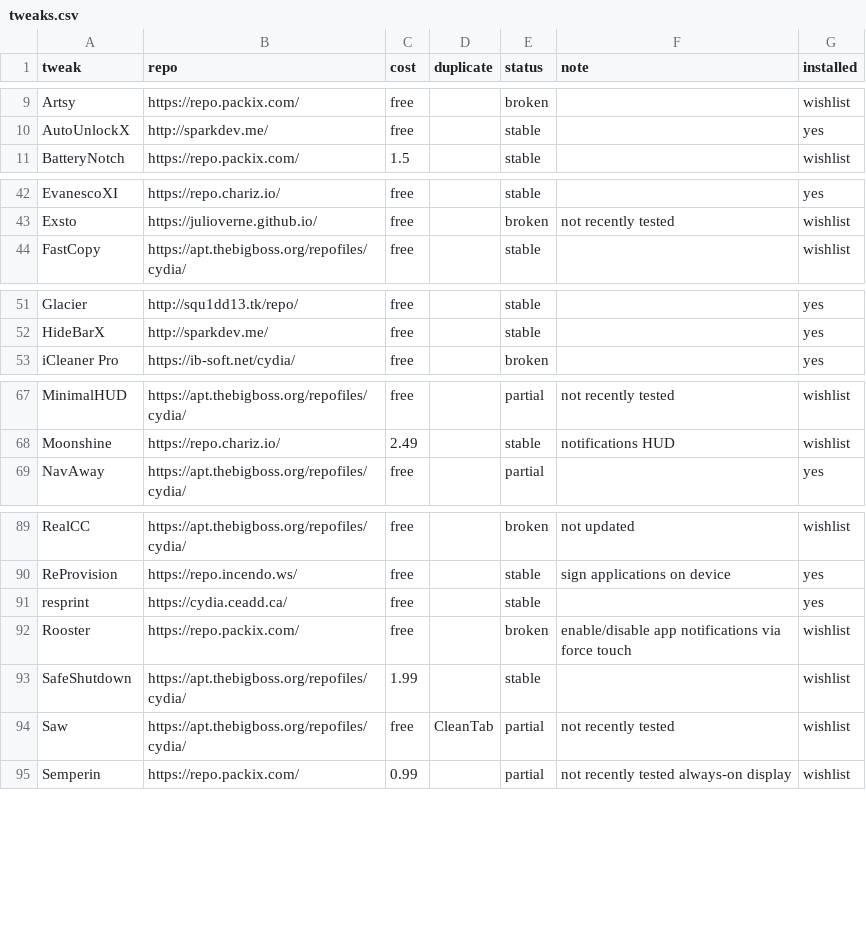
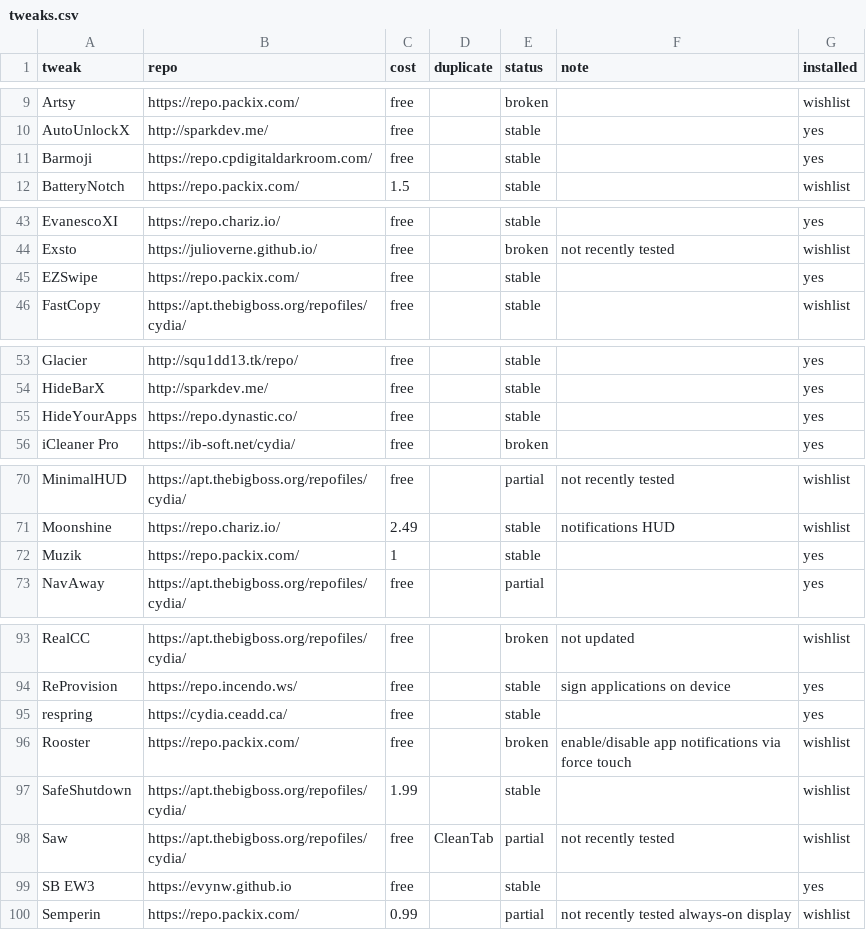
Before and after one commit to briancrink/dotfiles, a CSV file: .jailbreak/tweaks.csv, drawn as a sheet; only a part is shown, gaps mark what is left out; the diff covers the shown part only.

```diff
--- a/.jailbreak/tweaks.csv
+++ b/.jailbreak/tweaks.csv
@@ -10,2 +10,3 @@ Artsy,https://repo.packix.com/,free,,broken,,wishlist
 AutoUnlockX,http://sparkdev.me/,free,,stable,,yes
+Barmoji,https://repo.cpdigitaldarkroom.com/,free,,stable,,yes
 BatteryNotch,https://repo.packix.com/,1.5,,stable,,wishlist
@@ -43,2 +44,3 @@ EvanescoXI,https://repo.chariz.io/,free,,stable,,yes
 Exsto,https://julioverne.github.io/,free,,broken,not recently tested,wishlist
+EZSwipe,https://repo.packix.com/,free,,stable,,yes
 FastCopy,https://apt.thebigboss.org/repofiles/cydia/,free,,stable,,wishlist
@@ -52,2 +54,3 @@ Glacier,http://squ1dd13.tk/repo/,free,,stable,,yes
 HideBarX,http://sparkdev.me/,free,,stable,,yes
+HideYourApps,https://repo.dynastic.co/,free,,stable,,yes
 iCleaner Pro,https://ib-soft.net/cydia/,free,,broken,,yes
@@ -68,2 +71,3 @@ MinimalHUD,https://apt.thebigboss.org/repofiles/cydia/,free,,partial,not recentl
 Moonshine,https://repo.chariz.io/,2.49,,stable,notifications HUD,wishlist
+Muzik,https://repo.packix.com/,1,,stable,,yes
 NavAway,https://apt.thebigboss.org/repofiles/cydia/,free,,partial,,yes
@@ -90,3 +94,3 @@ RealCC,https://apt.thebigboss.org/repofiles/cydia/,free,,broken,not updated,wish
 ReProvision,https://repo.incendo.ws/,free,,stable,sign applications on device,yes
-resprint,https://cydia.ceadd.ca/,free,,stable,,yes
+respring,https://cydia.ceadd.ca/,free,,stable,,yes
 Rooster,https://repo.packix.com/,free,,broken,enable/disable app notifications via force touch,wishlist
@@ -94,2 +98,3 @@ SafeShutdown,https://apt.thebigboss.org/repofiles/cydia/,1.99,,stable,,wishlist
 Saw,https://apt.thebigboss.org/repofiles/cydia/,free,CleanTab,partial,not recently tested,wishlist
+SB EW3,https://evynw.github.io,free,,stable,,yes
 Semperin,https://repo.packix.com/,0.99,,partial,not recently tested always-on display,wishlist
```
Also changed, not shown: 1 added row elsewhere in this file, 12 other files.
